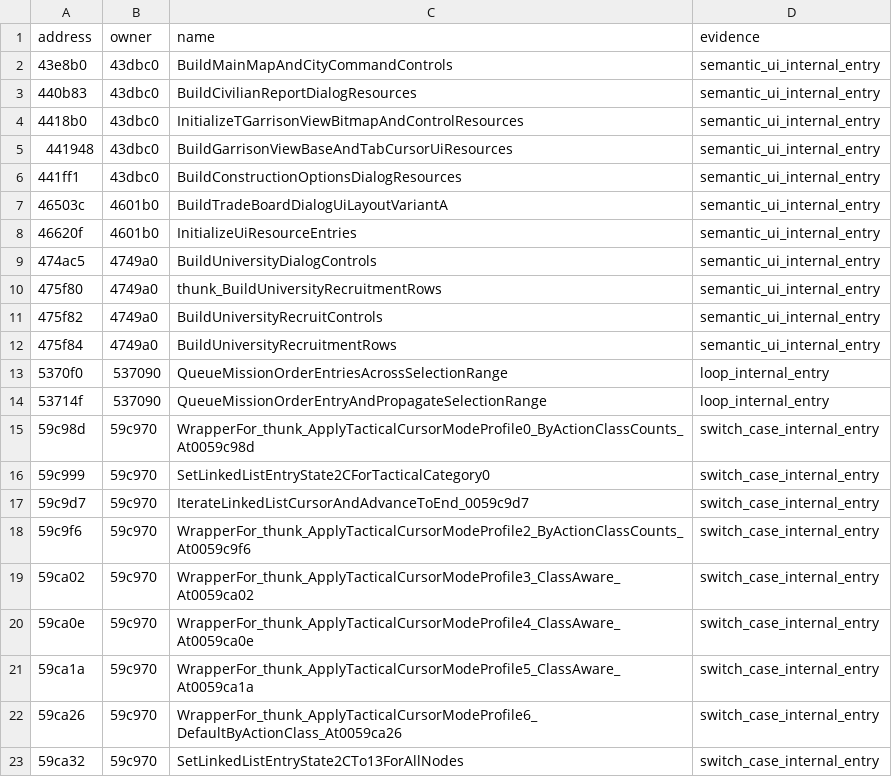
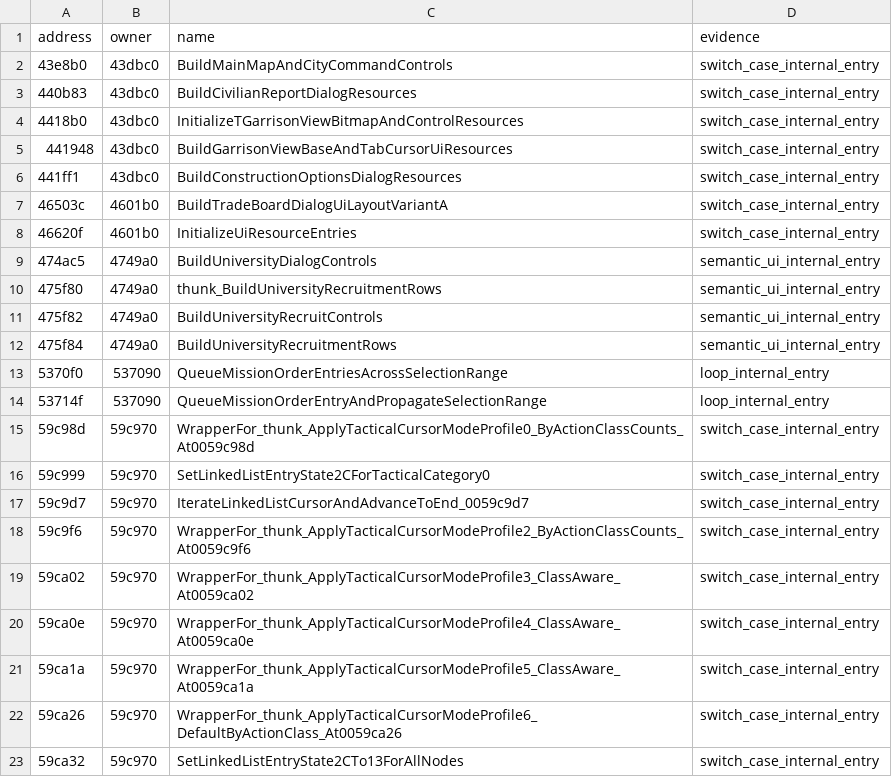
Before and after one commit to agluszak/imperialism-decomp, a CSV file: config/embedded_function_labels.csv, drawn as a sheet.

```diff
--- a/config/embedded_function_labels.csv
+++ b/config/embedded_function_labels.csv
@@ -1,9 +1,9 @@
 address|owner|name|evidence
-43e8b0|43dbc0|BuildMainMapAndCityCommandControls|semantic_ui_internal_entry
-440b83|43dbc0|BuildCivilianReportDialogResources|semantic_ui_internal_entry
-4418b0|43dbc0|InitializeTGarrisonViewBitmapAndControlResources|semantic_ui_internal_entry
-441948|43dbc0|BuildGarrisonViewBaseAndTabCursorUiResources|semantic_ui_internal_entry
-441ff1|43dbc0|BuildConstructionOptionsDialogResources|semantic_ui_internal_entry
-46503c|4601b0|BuildTradeBoardDialogUiLayoutVariantA|semantic_ui_internal_entry
-46620f|4601b0|InitializeUiResourceEntries|semantic_ui_internal_entry
+43e8b0|43dbc0|BuildMainMapAndCityCommandControls|switch_case_internal_entry
+440b83|43dbc0|BuildCivilianReportDialogResources|switch_case_internal_entry
+4418b0|43dbc0|InitializeTGarrisonViewBitmapAndControlResources|switch_case_internal_entry
+441948|43dbc0|BuildGarrisonViewBaseAndTabCursorUiResources|switch_case_internal_entry
+441ff1|43dbc0|BuildConstructionOptionsDialogResources|switch_case_internal_entry
+46503c|4601b0|BuildTradeBoardDialogUiLayoutVariantA|switch_case_internal_entry
+46620f|4601b0|InitializeUiResourceEntries|switch_case_internal_entry
 474ac5|4749a0|BuildUniversityDialogControls|semantic_ui_internal_entry
```
